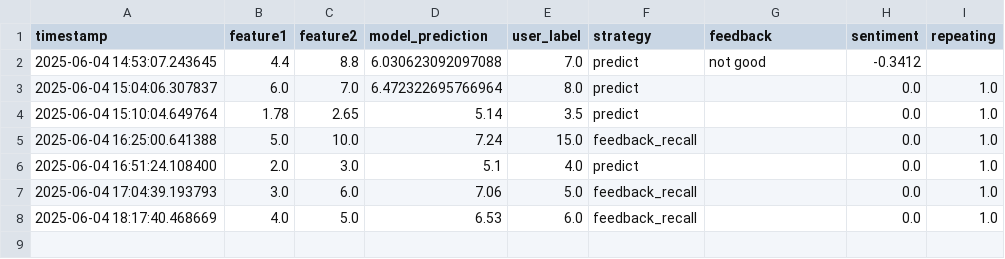
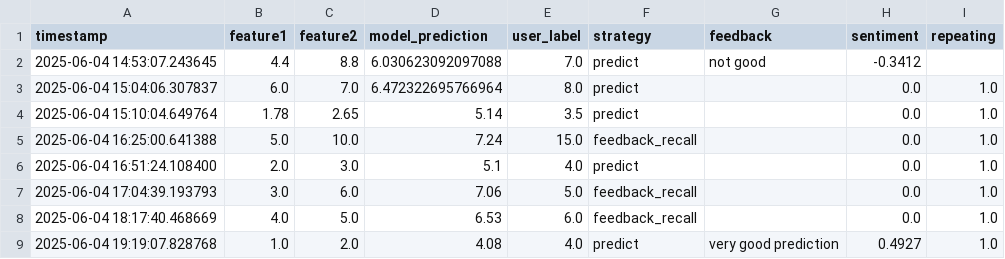
Before and after one commit to engaks826/my-re-app, a CSV file: feedback_log.csv, drawn as a sheet.

Commit message:
Feedback update @ 2025-06-04 19:19:07

```diff
--- a/feedback_log.csv
+++ b/feedback_log.csv
@@ -8 +8,2 @@ timestamp,feature1,feature2,model_prediction,user_label,strategy,feedback,sentim
 2025-06-04 18:17:40.468669,4.0,5.0,6.53,6.0,feedback_recall,,0.0,1.0
+2025-06-04 19:19:07.828768,1.0,2.0,4.08,4.0,predict,very good prediction,0.4927,1.0
```
Also changed, not shown: user_feedback.csv, 1 other file.
